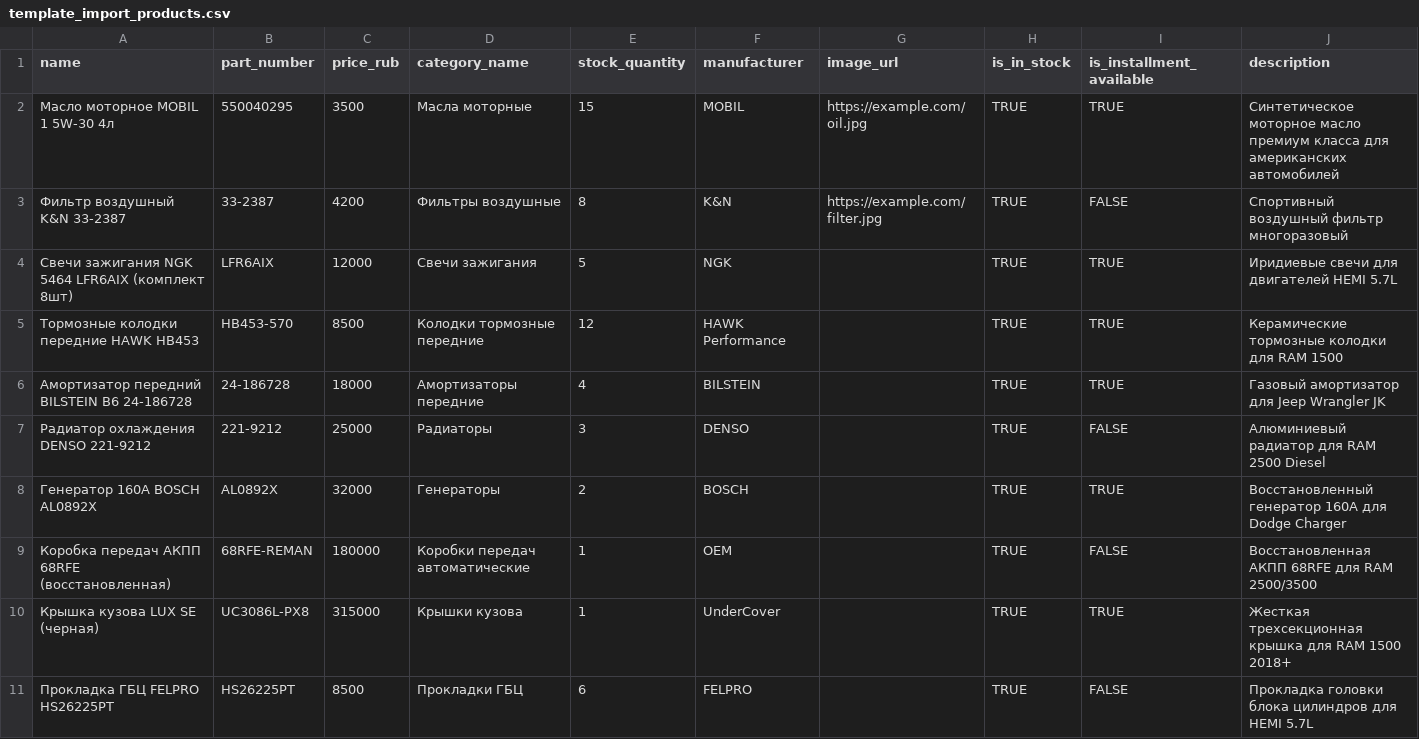
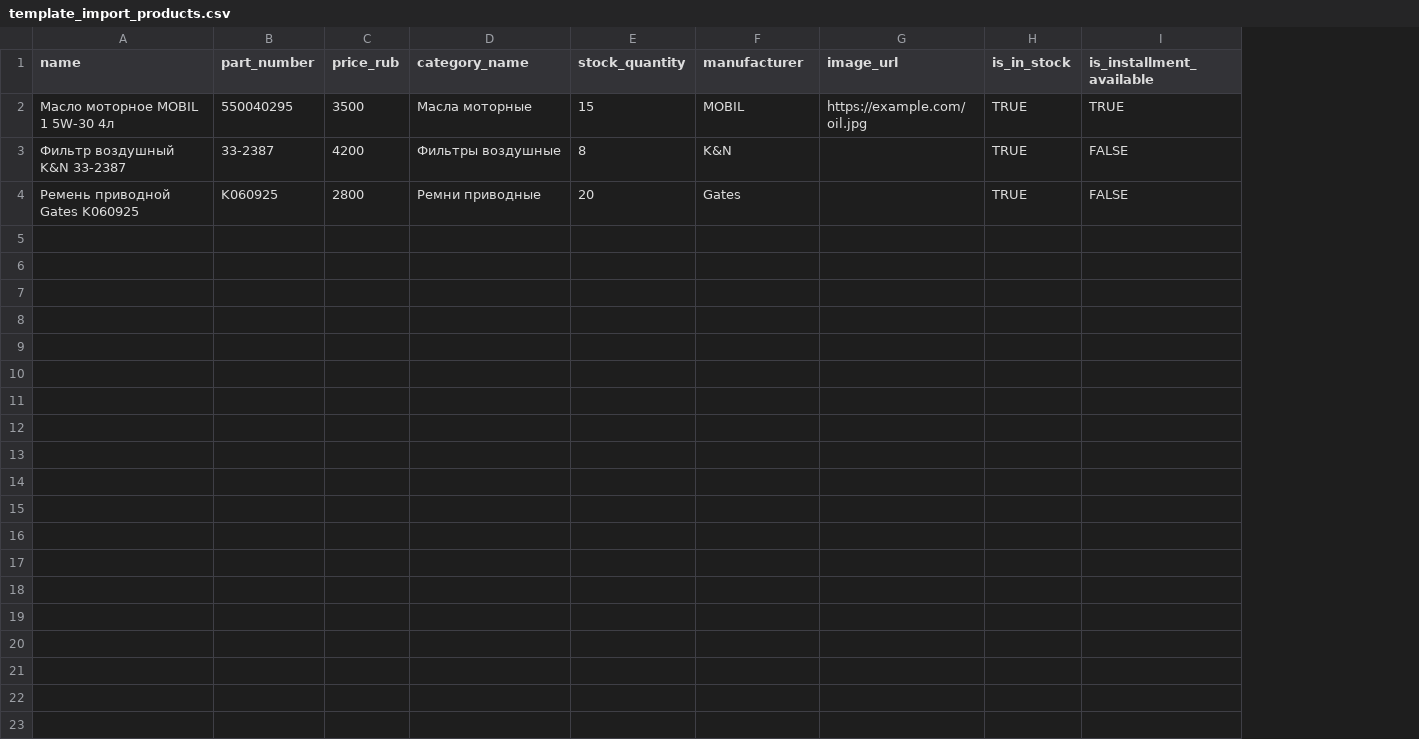
Before and after one commit to Vantorrr/RAM-AS, a CSV file: backend/template_import_products.csv, drawn as a sheet; removed rows and columns are numbered as before the commit, all else as after; the diff names each change by its address in the sheet, - before the commit and + after, or states it on an @@ line.

```diff
--- a/backend/template_import_products.csv
+++ b/backend/template_import_products.csv
-column J (description), rows 2-3: Синтетическое моторное масло премиум класса для американских автомобилей | Спортивный воздушный фильтр многоразовый
-G3 (image_url): https://example.com/filter.jpg
+G3 (image_url): (empty)
-row 4: Свечи зажигания NGK 5464 LFR6AIX (комплект 8шт) | LFR6AIX | 12000 | Свечи зажигания | 5 | NGK |  | TRUE | TRUE | Иридиевые свечи для двигателей HEMI 5.7L
-row 5: Тормозные колодки передние HAWK HB453 | HB453-570 | 8500 | Колодки тормозные передние | 12 | HAWK Performance |  | TRUE | TRUE | Керамические тормозные колодки для RAM 1500
-row 6: Амортизатор передний BILSTEIN B6 24-186728 | 24-186728 | 18000 | Амортизаторы передние | 4 | BILSTEIN |  | TRUE | TRUE | Газовый амортизатор для Jeep Wrangler JK
-row 7: Радиатор охлаждения DENSO 221-9212 | 221-9212 | 25000 | Радиаторы | 3 | DENSO |  | TRUE | FALSE | Алюминиевый радиатор для RAM 2500 Diesel
-row 8: Генератор 160A BOSCH AL0892X | AL0892X | 32000 | Генераторы | 2 | BOSCH |  | TRUE | TRUE | Восстановленный генератор 160A для Dodge Charger
-row 9: Коробка передач АКПП 68RFE (восстановленная) | 68RFE-REMAN | 180000 | Коробки передач автоматические | 1 | OEM |  | TRUE | FALSE | Восстановленная АКПП 68RFE для RAM 2500/3500
-row 10: Крышка кузова LUX SE (черная) | UC3086L-PX8 | 315000 | Крышки кузова | 1 | UnderCover |  | TRUE | TRUE | Жесткая трехсекционная крышка для RAM 1500 2018+
-row 11: Прокладка ГБЦ FELPRO HS26225PT | HS26225PT | 8500 | Прокладки ГБЦ | 6 | FELPRO |  | TRUE | FALSE | Прокладка головки блока цилиндров для HEMI 5.7L
+row 4: Ремень приводной Gates K060925 | K060925 | 2800 | Ремни приводные | 20 | Gates |  | TRUE | FALSE
```
Also changed, not shown: 2 other files.
